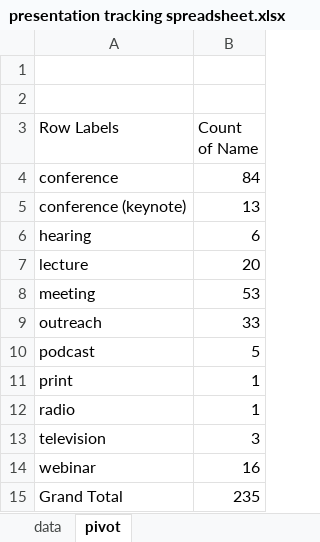
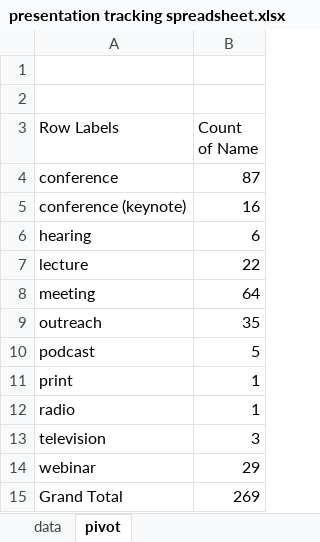
Before and after one commit to ScottCoffin/scottcoffin.github.io, an Excel workbook: assets/data/presentation tracking spreadsheet.xlsx, sheet pivot, drawn as a sheet; values as stored, in another font and other column widths than the file's, no borders; the diff names each change by its address in the sheet, - before the commit and + after, or states it on an @@ line.

```diff
--- a/assets/data/presentation tracking spreadsheet.xlsx (sheet pivot)
+++ b/assets/data/presentation tracking spreadsheet.xlsx (sheet pivot)
-B4 (Count of Name): 84
+B4 (Count of Name): 87
-B5 (Count of Name): 13
+B5 (Count of Name): 16
-B7 (Count of Name): 20
+B7 (Count of Name): 22
-B8 (Count of Name): 53
+B8 (Count of Name): 64
-B9 (Count of Name): 33
+B9 (Count of Name): 35
-B14 (Count of Name): 16
+B14 (Count of Name): 29
-B15 (Count of Name): 235
+B15 (Count of Name): 269
```
Also changed, not shown: sheet data, 7 other files.
